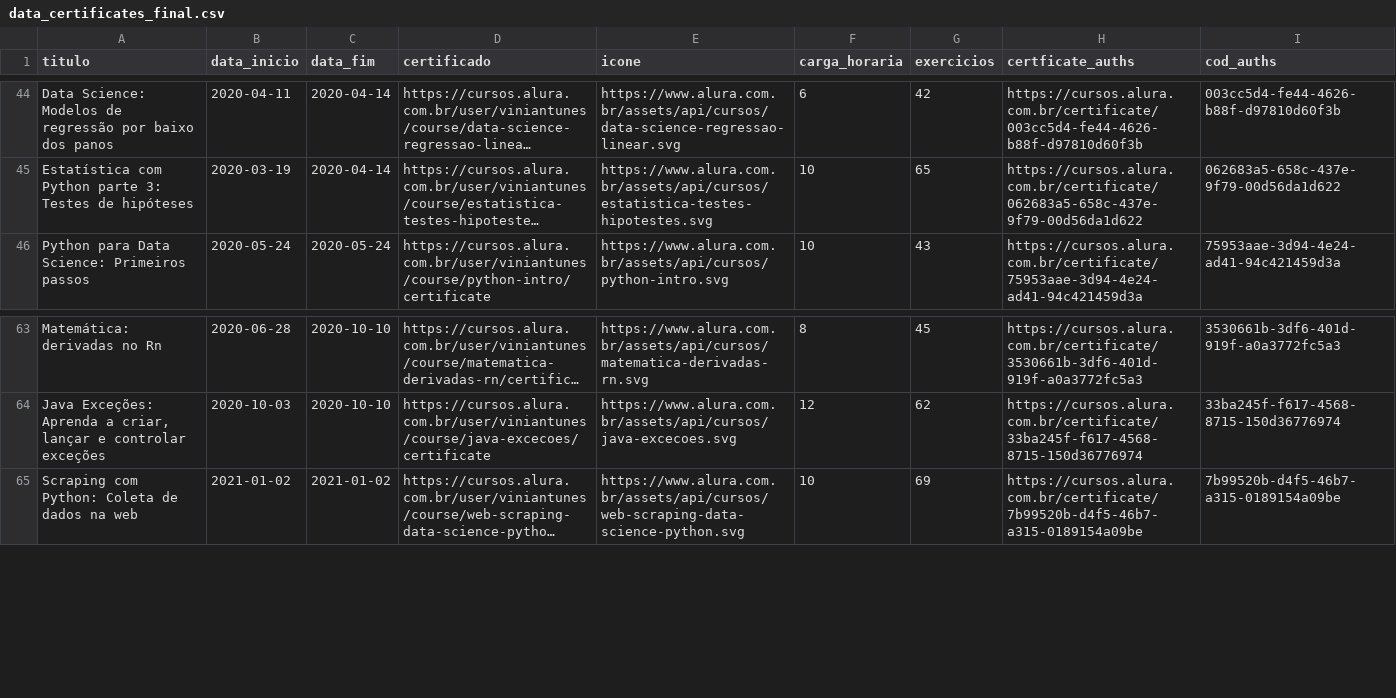
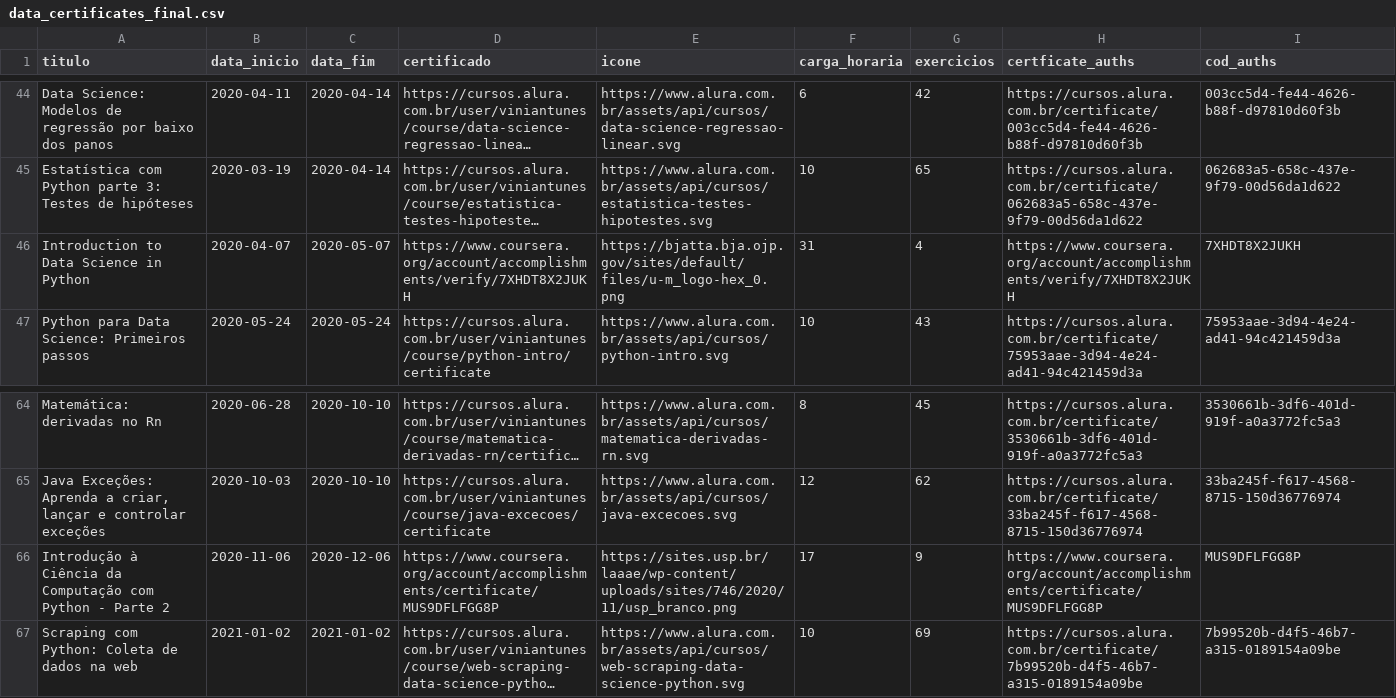
Before and after one commit to ViniViniAntunes/ViniViniAntunes.github.io, a CSV file: info_certificados/data/data_certificates_final.csv, drawn as a sheet; only a part is shown, gaps mark what is left out; long unchanged cells end in …; the diff names each change by its address in the sheet, - before the commit and + after, or states it on an @@ line.

Commit message:
Update data_certificates_final.csv

```diff
--- a/info_certificados/data/data_certificates_final.csv
+++ b/info_certificados/data/data_certificates_final.csv
+row 46: Introduction to Data Science in Python | 2020-04-07 | 2020-05-07 | https://www.coursera.org/account/accomplishments/verify/7XHDT8X2JUKH | https://bjatta.bja.ojp.gov/sites/default/files/u-m_logo-hex_0.png | 31 | 4 | https://www.coursera.org/account/accomplishments/verify/7XHDT8X2JUKH | 7XHDT8X2JUKH
+row 66: Introdução à Ciência da Computação com Python - Parte 2 | 2020-11-06 | 2020-12-06 | https://www.coursera.org/account/accomplishments/certificate/MUS9DFLFGG8P | https://sites.usp.br/laaae/wp-content/uploads/sites/746/2020/11/usp_branco.png | 17 | 9 | https://www.coursera.org/account/accomplishments/certificate/MUS9DFLFGG8P | MUS9DFLFGG8P
```
